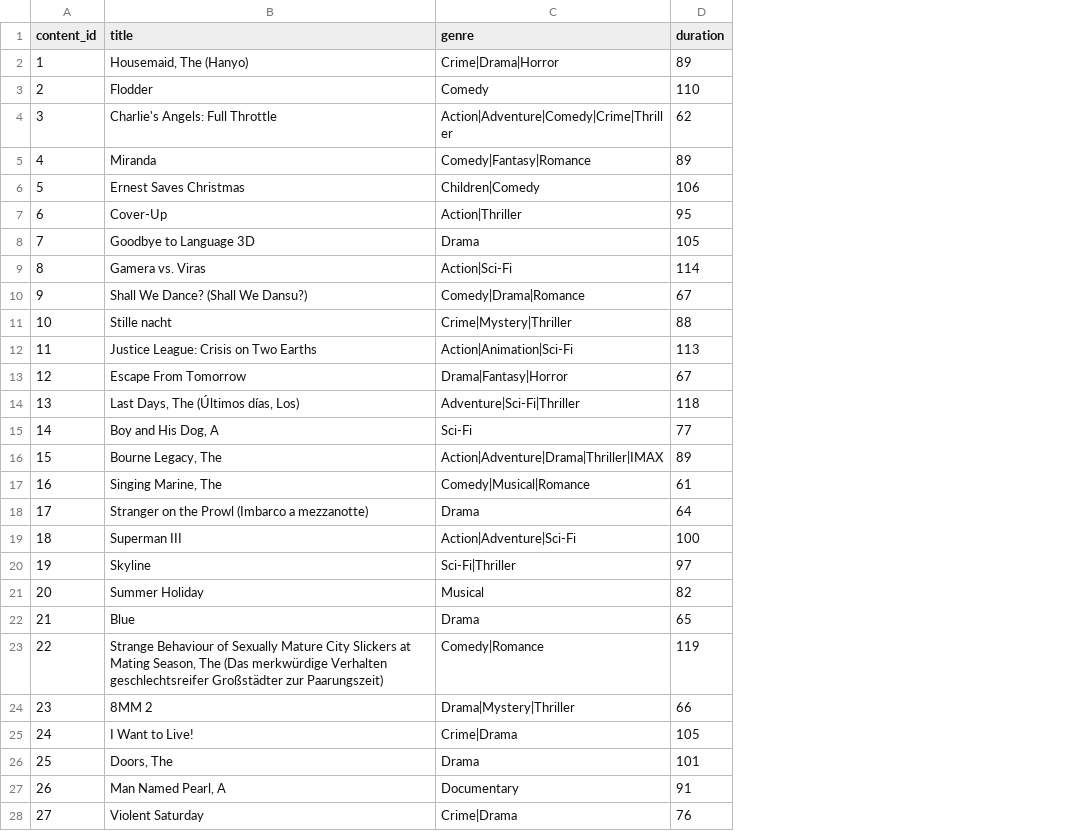
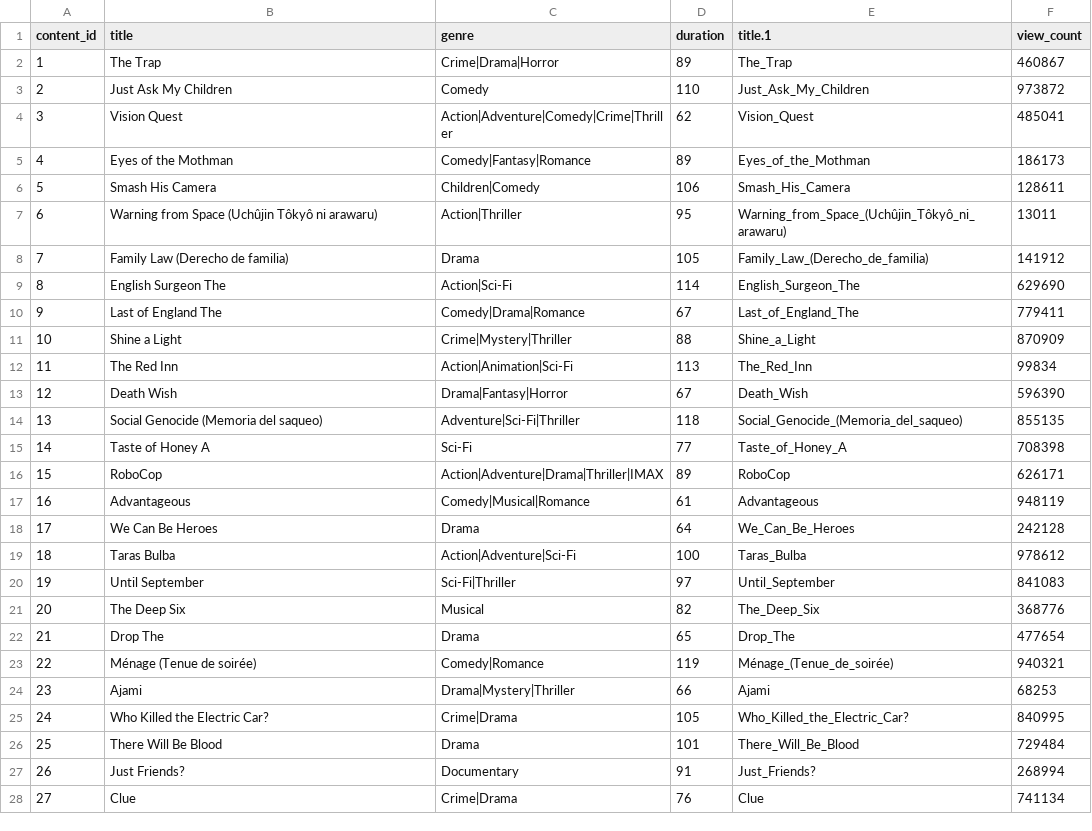
Before and after one commit to SohamNag/DropTable, a CSV file: datasets/content_repository.csv, drawn as a sheet; only a part is shown; the diff covers the shown part only; the diff names each change by its address in the sheet, - before the commit and + after, or states it on an @@ line.

Commit message:
Update content_repository.csv

```diff
--- a/datasets/content_repository.csv
+++ b/datasets/content_repository.csv
+column E (title.1), rows 2-28: The_Trap | Just_Ask_My_Children | Vision_Quest | Eyes_of_the_Mothman | Smash_His_Camera | Warning_from_Space_(Uchûjin_Tôkyô_ni_arawaru) | Family_Law_(Derecho_de_familia) | English_Surgeon_The | Last_of_England_The | Shine_a_Light | The_Red_Inn | Death_Wish | Social_Genocide_(Memoria_del_saqueo) | Taste_of_Honey_A | RoboCop | Advantageous | We_Can_Be_Heroes | Taras_Bulba | Until_September | The_Deep_Six | Drop_The | Ménage_(Tenue_de_soirée) | Ajami | Who_Killed_the_Electric_Car? | There_Will_Be_Blood | Just_Friends? | Clue
+column F (view_count), rows 2-28: 460867 | 973872 | 485041 | 186173 | 128611 | 13011 | 141912 | 629690 | 779411 | 870909 | 99834 | 596390 | 855135 | 708398 | 626171 | 948119 | 242128 | 978612 | 841083 | 368776 | 477654 | 940321 | 68253 | 840995 | 729484 | 268994 | 741134
-B2 (title): Housemaid, The (Hanyo)
+B2 (title): The Trap
-B3 (title): Flodder
+B3 (title): Just Ask My Children
-B4 (title): Charlie's Angels: Full Throttle
+B4 (title): Vision Quest
-B5 (title): Miranda
+B5 (title): Eyes of the Mothman
-B6 (title): Ernest Saves Christmas
+B6 (title): Smash His Camera
-B7 (title): Cover-Up
+B7 (title): Warning from Space (Uchûjin Tôkyô ni arawaru)
-B8 (title): Goodbye to Language 3D
+B8 (title): Family Law (Derecho de familia)
-B9 (title): Gamera vs. Viras
+B9 (title): English Surgeon The
-B10 (title): Shall We Dance? (Shall We Dansu?)
+B10 (title): Last of England The
-B11 (title): Stille nacht
+B11 (title): Shine a Light
-B12 (title): Justice League: Crisis on Two Earths
+B12 (title): The Red Inn
-B13 (title): Escape From Tomorrow
+B13 (title): Death Wish
-B14 (title): Last Days, The (Últimos días, Los)
+B14 (title): Social Genocide (Memoria del saqueo)
-B15 (title): Boy and His Dog, A
+B15 (title): Taste of Honey A
-B16 (title): Bourne Legacy, The
+B16 (title): RoboCop
-B17 (title): Singing Marine, The
+B17 (title): Advantageous
-B18 (title): Stranger on the Prowl (Imbarco a mezzanotte)
+B18 (title): We Can Be Heroes
-B19 (title): Superman III
+B19 (title): Taras Bulba
-B20 (title): Skyline
+B20 (title): Until September
-B21 (title): Summer Holiday
+B21 (title): The Deep Six
-B22 (title): Blue
+B22 (title): Drop The
-B23 (title): Strange Behaviour of Sexually Mature City Slickers at Mating Season, The (Das merkwürdige Verhalten geschlechtsreifer Großstädter zur Paarungszeit)
+B23 (title): Ménage (Tenue de soirée)
-B24 (title): 8MM 2
+B24 (title): Ajami
-B25 (title): I Want to Live!
+B25 (title): Who Killed the Electric Car?
-B26 (title): Doors, The
+B26 (title): There Will Be Blood
-B27 (title): Man Named Pearl, A
+B27 (title): Just Friends?
-B28 (title): Violent Saturday
+B28 (title): Clue
```
Also changed, not shown: 73 edited cells elsewhere in this file.
